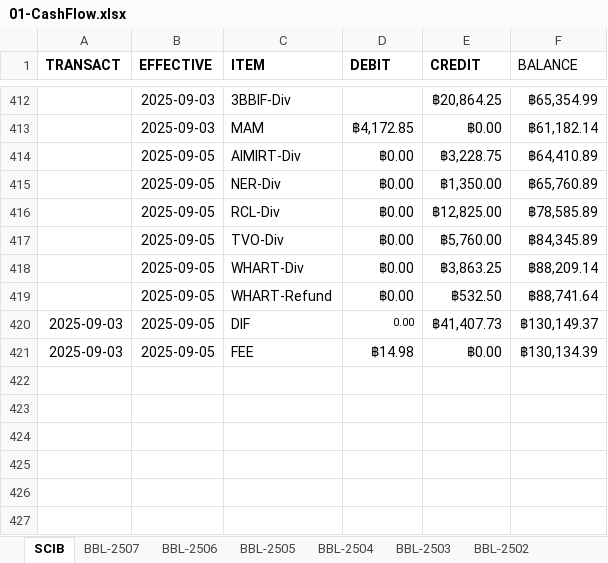
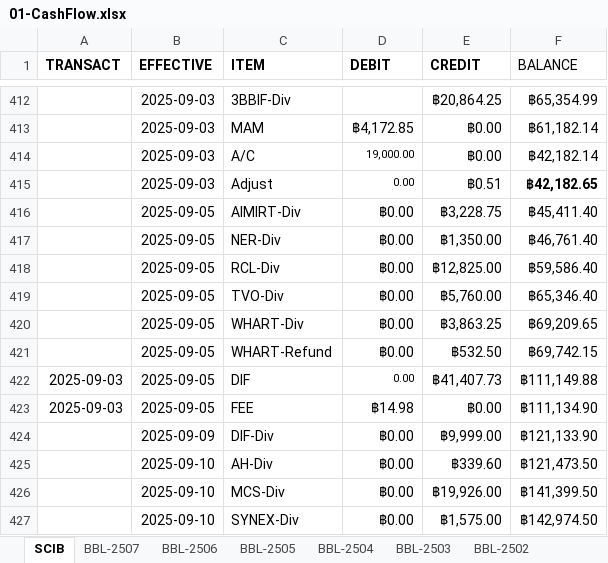
Before and after one commit to santimcs/A5, an Excel workbook: Excel/01-CashFlow.xlsx, sheet SCIB, drawn as a sheet; only a part is shown, gaps mark what is left out; values as stored, in another font and other column widths than the file's, no borders; addresses are those after the commit; the diff names each change by its address in the sheet, - before the commit and + after, or states it on an @@ line.

```diff
--- a/Excel/01-CashFlow.xlsx (sheet SCIB)
+++ b/Excel/01-CashFlow.xlsx (sheet SCIB)
+row 414:  | 2025-09-03 | A/C | 19,000.00 | ฿0.00 | ฿42,182.14
+row 415:  | 2025-09-03 | Adjust | 0.00 | ฿0.51 | ฿42,182.65
-F416 (BALANCE): ฿64,410.89
+F416 (BALANCE): ฿45,411.40
-F417 (BALANCE): ฿65,760.89
+F417 (BALANCE): ฿46,761.40
-F418 (BALANCE): ฿78,585.89
+F418 (BALANCE): ฿59,586.40
-F419 (BALANCE): ฿84,345.89
+F419 (BALANCE): ฿65,346.40
-F420 (BALANCE): ฿88,209.14
+F420 (BALANCE): ฿69,209.65
-F421 (BALANCE): ฿88,741.64
+F421 (BALANCE): ฿69,742.15
-F422 (BALANCE): ฿130,149.37
+F422 (BALANCE): ฿111,149.88
-F423 (BALANCE): ฿130,134.39
+F423 (BALANCE): ฿111,134.90
+row 424:  | 2025-09-09 | DIF-Div | ฿0.00 | ฿9,999.00 | ฿121,133.90
+row 425:  | 2025-09-10 | AH-Div | ฿0.00 | ฿339.60 | ฿121,473.50
+row 426:  | 2025-09-10 | MCS-Div | ฿0.00 | ฿19,926.00 | ฿141,399.50
+row 427:  | 2025-09-10 | SYNEX-Div | ฿0.00 | ฿1,575.00 | ฿142,974.50
```
Also changed, not shown: Excel/21-div-25q2.xlsx, Ruby/watch-list-buys.xlsx, 29 other files.
